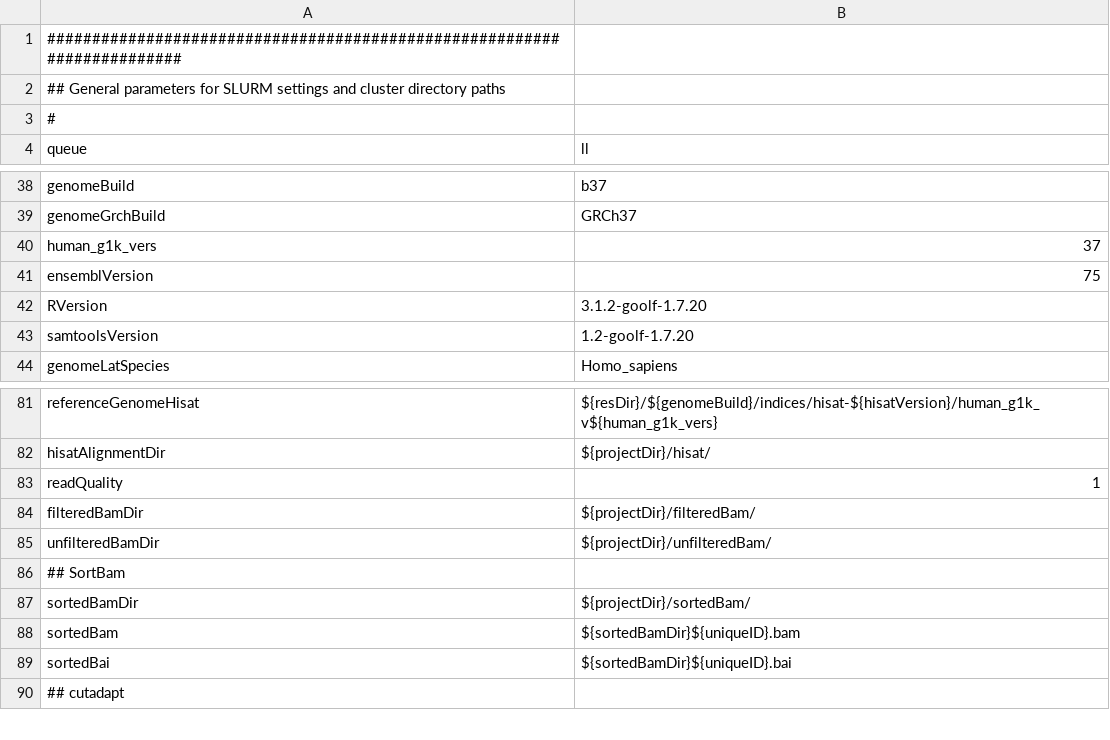
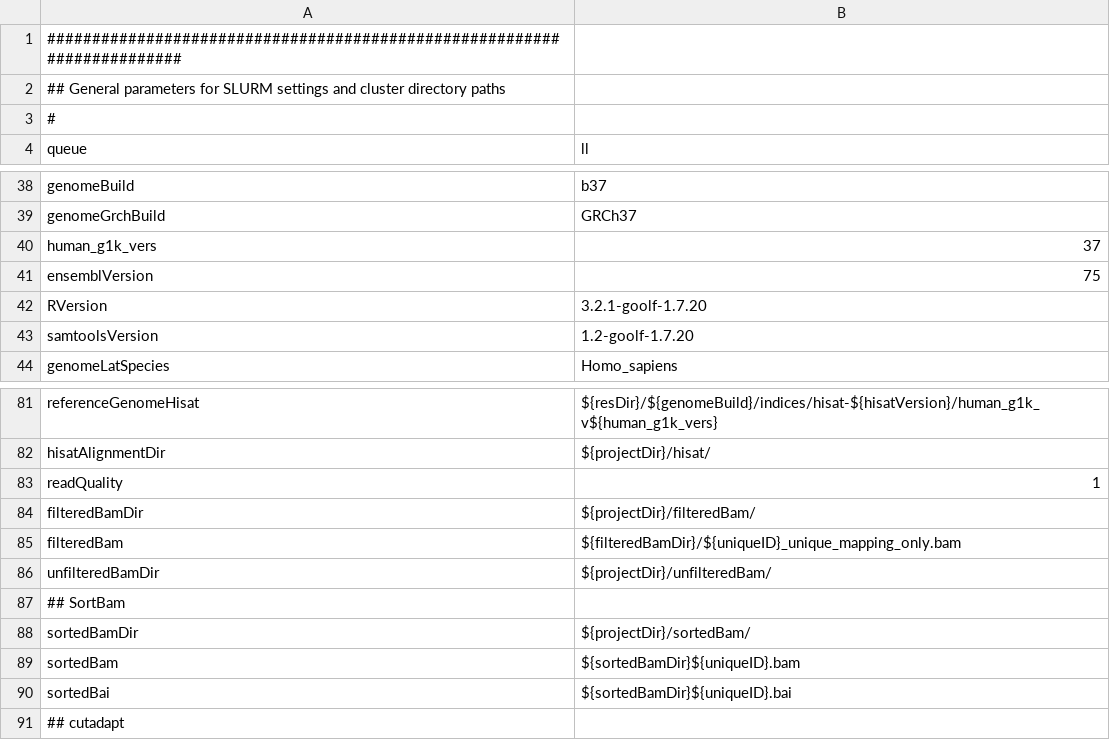
Before and after one commit to molgenis/molgenis-pipelines, a CSV file: compute5/Public_RNA-seq_QC/parameters.csv, drawn as a sheet; only a part is shown, gaps mark what is left out.

Commit message:
Change BAM filter to remove non-unique reads on NH:i flag instead of with -q, which did not work

```diff
--- a/compute5/Public_RNA-seq_QC/parameters.csv
+++ b/compute5/Public_RNA-seq_QC/parameters.csv
@@ -41,3 +41,3 @@ human_g1k_vers,37
 ensemblVersion,75
-RVersion,3.1.2-goolf-1.7.20
+RVersion,3.2.1-goolf-1.7.20
 samtoolsVersion,1.2-goolf-1.7.20
@@ -84,2 +84,3 @@ readQuality,1
 filteredBamDir,${projectDir}/filteredBam/
+filteredBam,${filteredBamDir}/${uniqueID}_unique_mapping_only.bam
 unfilteredBamDir,${projectDir}/unfilteredBam/
```
Also changed, not shown: compute5/PROseq/parameters.csv, compute5/Public_RNA-seq_genotypeCalling/testParameters.csv, 6 other files.
